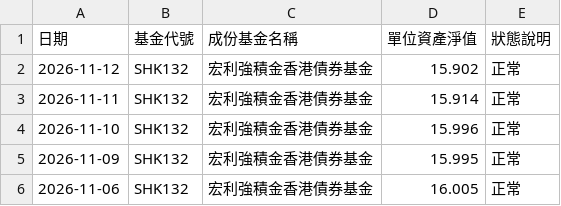
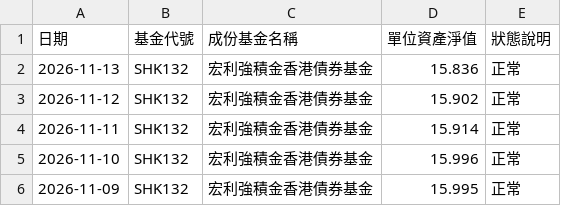
Before and after one commit to ShingWong08/manulife-mpf, a CSV file: data/history/宏利強積金香港債券基金.csv, drawn as a sheet; only a part is shown; the shorter side is filled out with more unchanged rows; the diff names each change by its address in the sheet, - before the commit and + after, or states it on an @@ line.

```diff
--- a/data/history/宏利強積金香港債券基金.csv
+++ b/data/history/宏利強積金香港債券基金.csv
+row 2: 2026-11-13 | SHK132 | 宏利強積金香港債券基金 | 15.836 | 正常
```
Also changed, not shown: data/history/宏利強積金進取基金.csv, data/宏利強積金基金當日總覽.csv, 29 other files.
